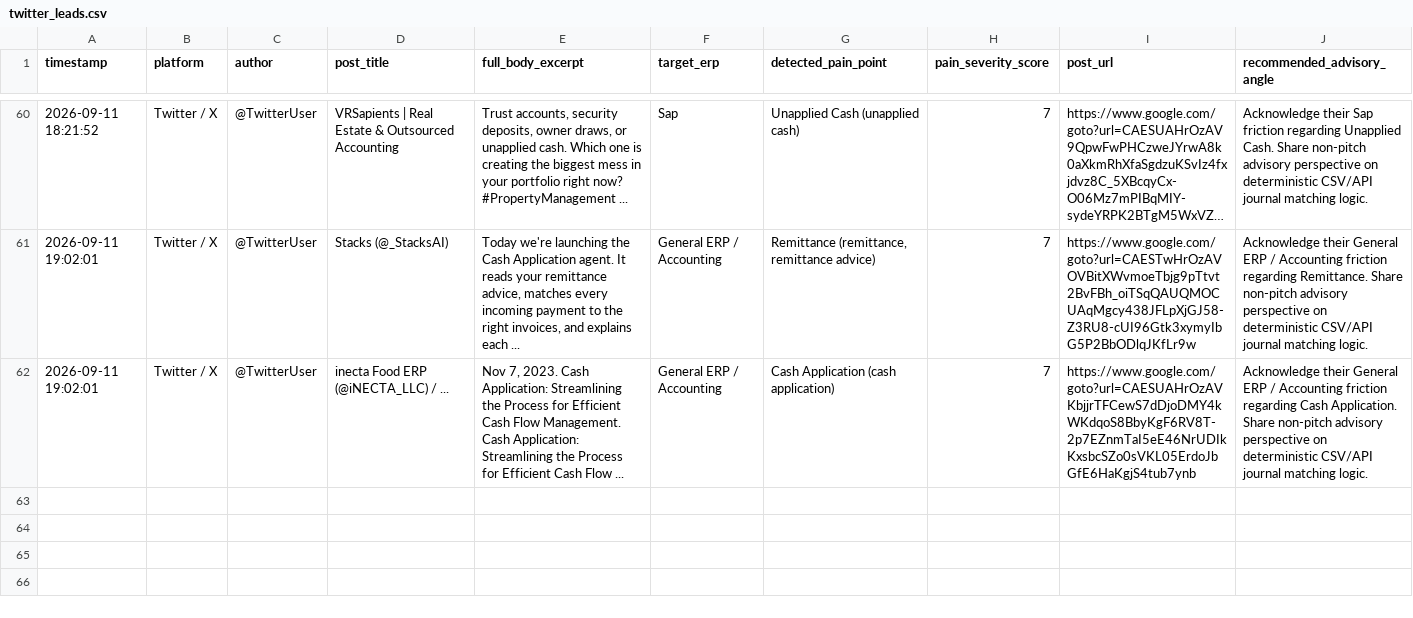
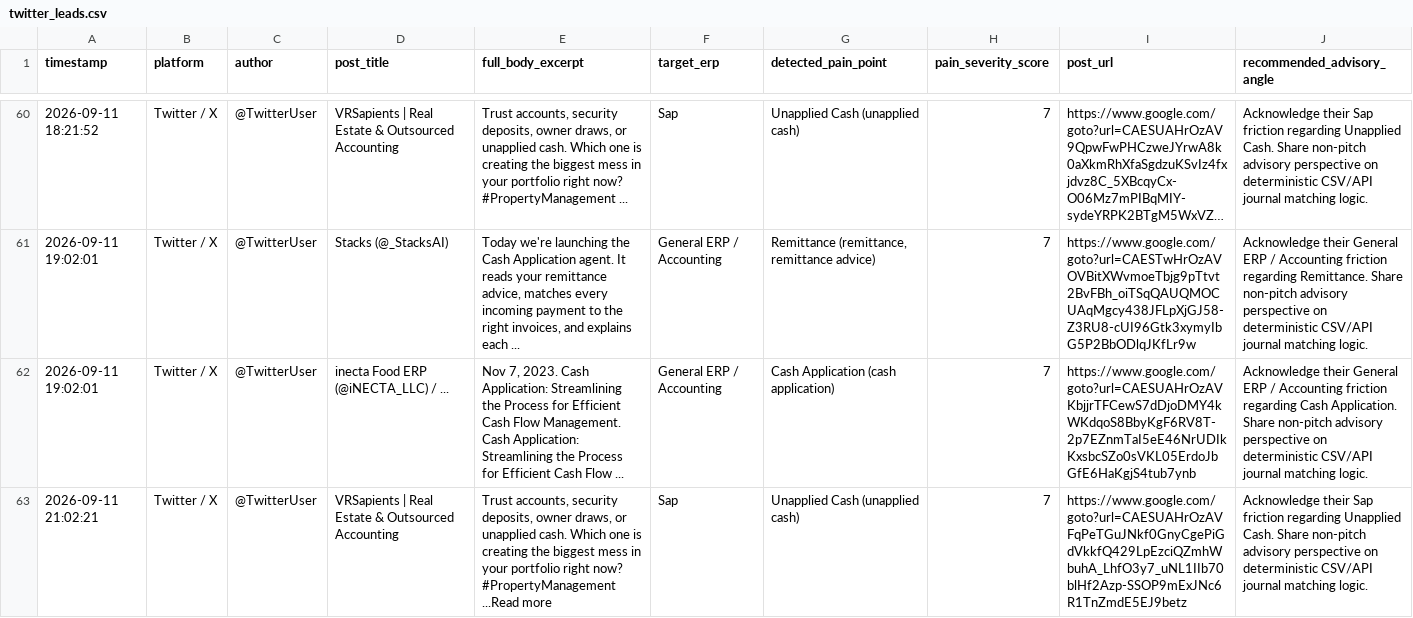
Before and after one commit to k39139215-gif/verasett-social-radar, a CSV file: social_leads/twitter_leads.csv, drawn as a sheet; only a part is shown, gaps mark what is left out; long unchanged cells end in …; the diff names each change by its address in the sheet, - before the commit and + after, or states it on an @@ line.

Commit message:
Auto-harvest: Fresh social intent leads [skip ci]

```diff
--- a/social_leads/twitter_leads.csv
+++ b/social_leads/twitter_leads.csv
+row 63: 2026-09-11 21:02:21 | Twitter / X | @TwitterUser | VRSapients | Real Estate & Outsourced Accounting | Trust accounts, security deposits, owner draws, or unapplied cash. Which one is creating the biggest mess in your portfolio right now? #PropertyManagement ...Read more | Sap | Unapplied Cash (unapplied cash) | 7 | https://www.google.com/goto?url=CAESUAHrOzAVFqPeTGuJNkf0GnyCgePiGdVkkfQ429LpEzciQZmhWbuhA_LhfO3y7_uNL1IIb70blHf2Azp-SSOP9mExJNc6R1TnZmdE5EJ9betz | Acknowledge their Sap friction regarding Unapplied Cash. Share non-pitch advisory perspective on deterministic CSV/API journal matching logic.
```
Also changed, not shown: 2 other files.
